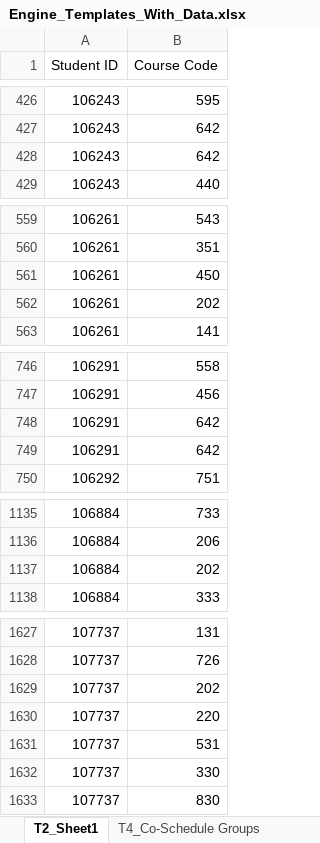
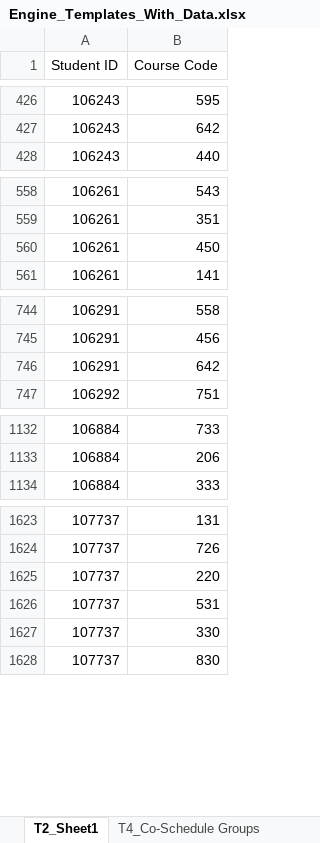
Before and after one commit to jciofalopowerllc-stack/sat-course, an Excel workbook: Engine_Templates_With_Data.xlsx, sheet T2_Sheet1, drawn as a sheet; only a part is shown, gaps mark what is left out; values as stored, in another font and other column widths than the file's, no cell formats; the diff covers the shown part only; the diff names each change by its address in the sheet, - before the commit and + after, or states it on an @@ line.

```diff
--- a/Engine_Templates_With_Data.xlsx (sheet T2_Sheet1)
+++ b/Engine_Templates_With_Data.xlsx (sheet T2_Sheet1)
-row 428: 106243 | 642
-row 562: 106261 | 202
-row 749: 106291 | 642
-row 1137: 106884 | 202
-row 1629: 107737 | 202
```
Also changed, not shown: 9 removed rows elsewhere in this sheet, sheet T1_Step 1 - Set Sections, sheet T7_Course Profiles, sheet INDEX, sheet T6_Teacher-Course Assignments, sheet T6_Teacher Profiles, sheet T8_Student Profiles, cell formats.
